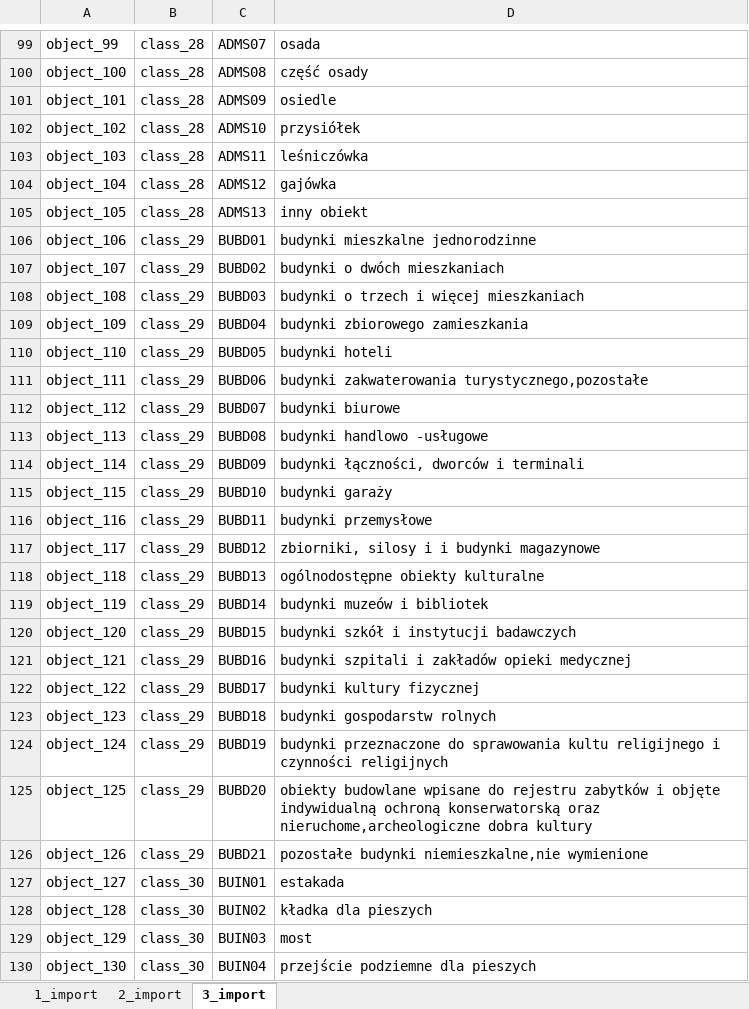
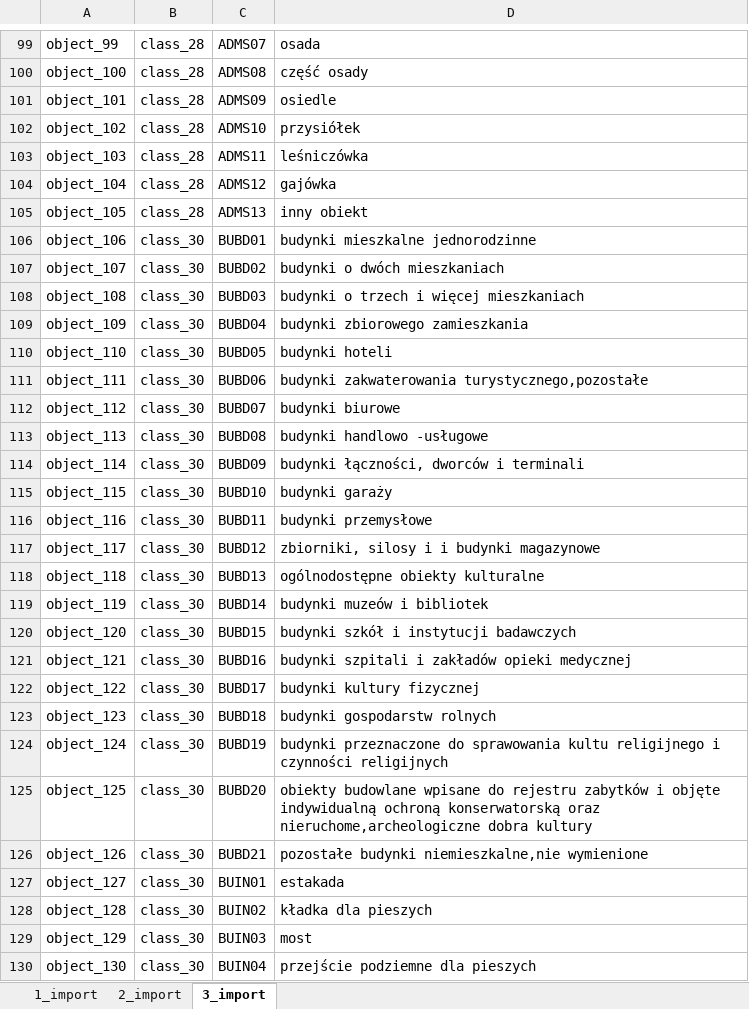
Before and after one commit to UrbanOnto/urbanonto, an Excel workbook: bdot10k_ontology/cellfie_import_data/bdot10k_import.xlsx, sheet 3_import, drawn as a sheet; only a part is shown, gaps mark what is left out; values as stored, in another font and other column widths than the file's, no borders; the diff names each change by its address in the sheet, - before the commit and + after, or states it on an @@ line.

```diff
--- a/bdot10k_ontology/cellfie_import_data/bdot10k_import.xlsx (sheet 3_import)
+++ b/bdot10k_ontology/cellfie_import_data/bdot10k_import.xlsx (sheet 3_import)
-B106:B126: class_29
+B106:B126: class_30
```
Also changed, not shown: 1 other file.
